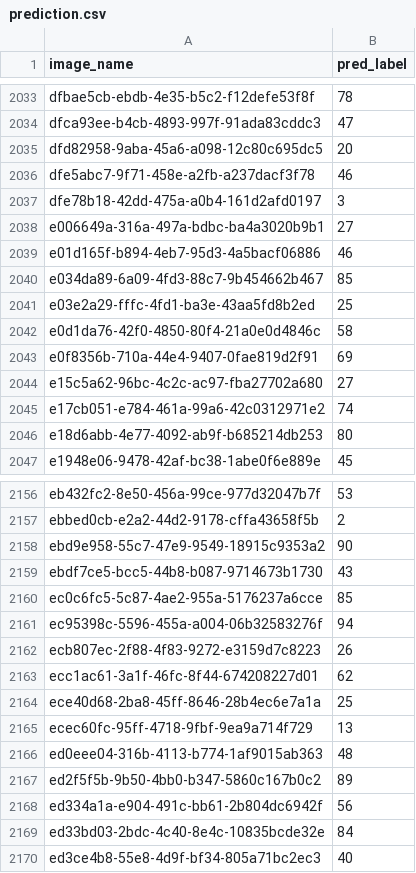
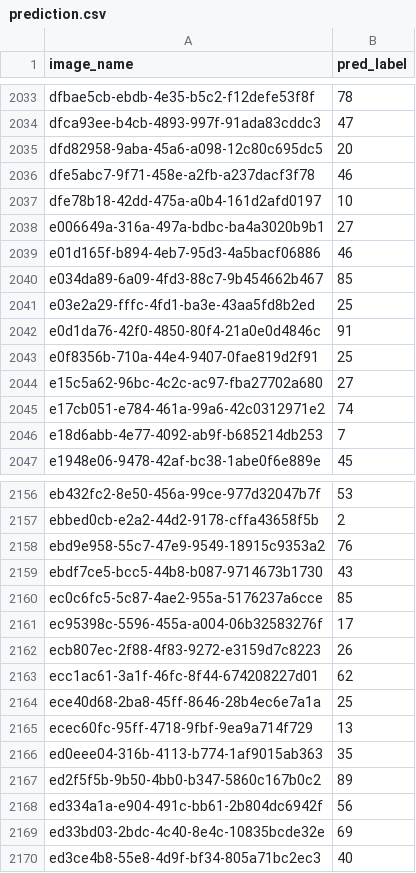
Before and after one commit to LiLOUIS0803/visionDL, a CSV file: HW1/prediction.csv, drawn as a sheet; only a part is shown, gaps mark what is left out; the diff covers the shown part only.

```diff
--- a/HW1/prediction.csv
+++ b/HW1/prediction.csv
@@ -2036,3 +2036,3 @@ dfd82958-9aba-45a6-a098-12c80c695dc5,20
 dfe5abc7-9f71-458e-a2fb-a237dacf3f78,46
-dfe78b18-42dd-475a-a0b4-161d2afd0197,3
+dfe78b18-42dd-475a-a0b4-161d2afd0197,10
 e006649a-316a-497a-bdbc-ba4a3020b9b1,27
@@ -2041,7 +2041,7 @@ e034da89-6a09-4fd3-88c7-9b454662b467,85
 e03e2a29-fffc-4fd1-ba3e-43aa5fd8b2ed,25
-e0d1da76-42f0-4850-80f4-21a0e0d4846c,58
-e0f8356b-710a-44e4-9407-0fae819d2f91,69
+e0d1da76-42f0-4850-80f4-21a0e0d4846c,91
+e0f8356b-710a-44e4-9407-0fae819d2f91,25
 e15c5a62-96bc-4c2c-ac97-fba27702a680,27
 e17cb051-e784-461a-99a6-42c0312971e2,74
-e18d6abb-4e77-4092-ab9f-b685214db253,80
+e18d6abb-4e77-4092-ab9f-b685214db253,7
 e1948e06-9478-42af-bc38-1abe0f6e889e,45
@@ -2157,6 +2157,6 @@ eb432fc2-8e50-456a-99ce-977d32047b7f,53
 ebbed0cb-e2a2-44d2-9178-cffa43658f5b,2
-ebd9e958-55c7-47e9-9549-18915c9353a2,90
+ebd9e958-55c7-47e9-9549-18915c9353a2,76
 ebdf7ce5-bcc5-44b8-b087-9714673b1730,43
 ec0c6fc5-5c87-4ae2-955a-5176237a6cce,85
-ec95398c-5596-455a-a004-06b32583276f,94
+ec95398c-5596-455a-a004-06b32583276f,17
 ecb807ec-2f88-4f83-9272-e3159d7c8223,26
@@ -2165,6 +2165,6 @@ ece40d68-2ba8-45ff-8646-28b4ec6e7a1a,25
 ecec60fc-95ff-4718-9fbf-9ea9a714f729,13
-ed0eee04-316b-4113-b774-1af9015ab363,48
+ed0eee04-316b-4113-b774-1af9015ab363,35
 ed2f5f5b-9b50-4bb0-b347-5860c167b0c2,89
 ed334a1a-e904-491c-bb61-2b804dc6942f,56
-ed33bd03-2bdc-4c40-8e4c-10835bcde32e,84
+ed33bd03-2bdc-4c40-8e4c-10835bcde32e,69
 ed3ce4b8-55e8-4d9f-bf34-805a71bc2ec3,40
```
Also changed, not shown: 164 edited cells elsewhere in this file, 2 other files.
